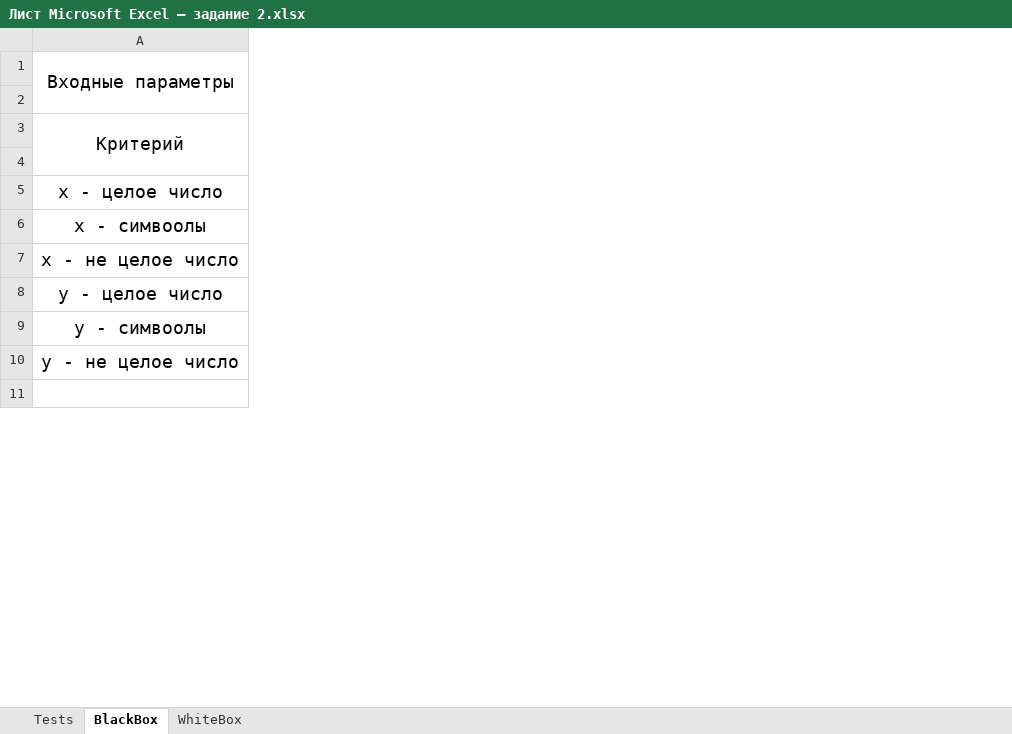
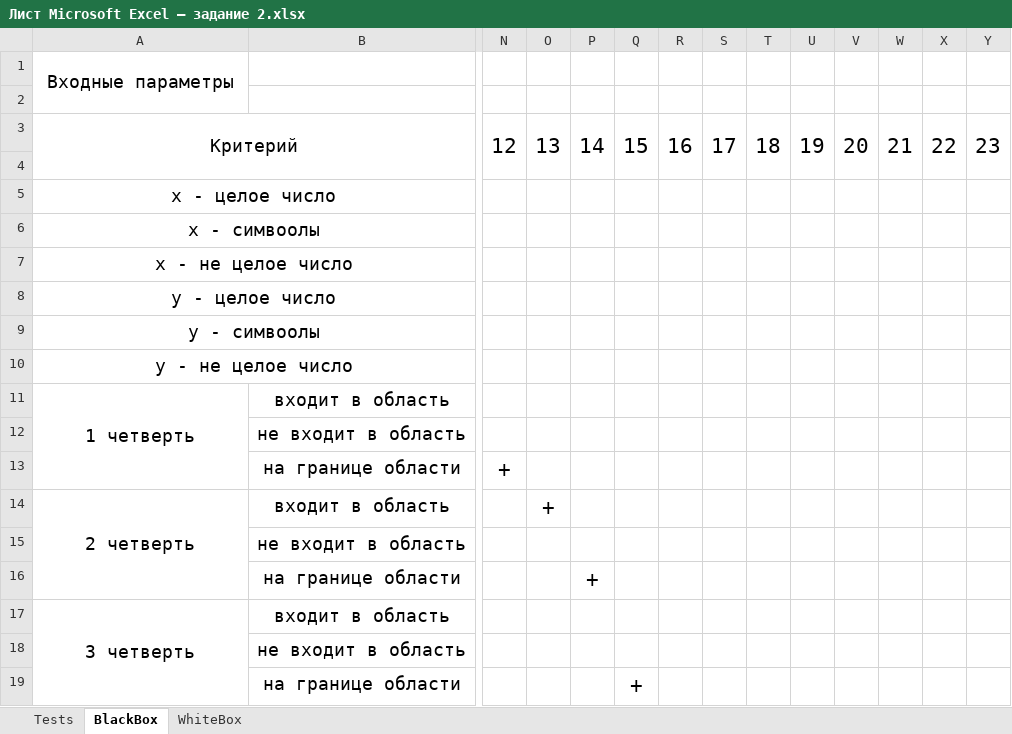
Before and after one commit to Danil-Kolosov/OOP2.0, an Excel workbook: OOP2Curs/Semester_3/Lab1/Documents/Лист Microsoft Excel — задание 2.xlsx, sheet BlackBox, drawn as a sheet; only a part is shown, gaps mark what is left out; values as stored, in another font and other column widths than the file's, no borders; addresses are those after the commit; rows hold the shown columns only; the diff covers the shown part only; the diff names each change by its address in the sheet, - before the commit and + after, or states it on an @@ line.

```diff
--- a/OOP2Curs/Semester_3/Lab1/Documents/Лист Microsoft Excel — задание 2.xlsx (sheet BlackBox)
+++ b/OOP2Curs/Semester_3/Lab1/Documents/Лист Microsoft Excel — задание 2.xlsx (sheet BlackBox)
+column B, row 13: на границе области
+column N, row 3: 12; row 13: +
+column O, row 3: 13
+column P, row 3: 14
+column Q, row 3: 15
+column R, row 3: 16
+column S, row 3: 17
+column T, row 3: 18
+column U, row 3: 19
+column V, row 3: 20
+column W, row 3: 21
+column X, row 3: 22
+column Y, row 3: 23
+A5:B5 merged
+A6:B6 merged
+A7:B7 merged
+A8:B8 merged
+A9:B9 merged
+A10:B10 merged
+row 11: 1 четверть | входит в область
+row 12:  | не входит в область
-row 13: (empty)
+row 13:  | на границе области | +
+row 14: 2 четверть | входит в область |  | +
+row 15:  | не входит в область
+row 16:  | на границе области |  |  | +
+row 17: 3 четверть | входит в область
+row 18:  | не входит в область
+row 19:  | на границе области |  |  |  | +
```
Also changed, not shown: 25 added rows, 5 added columns and merged cells elsewhere in this sheet, sheet Tests, sheet WhiteBox, charts or pictures, OOP2Curs/Semester_3/Lab1/Documents/Лист Microsoft Excel задание 1.xlsx, 4 other files.
